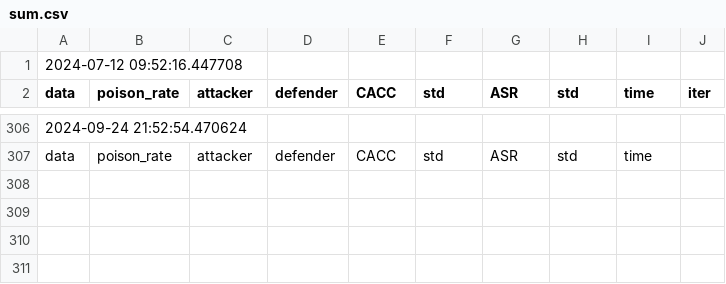
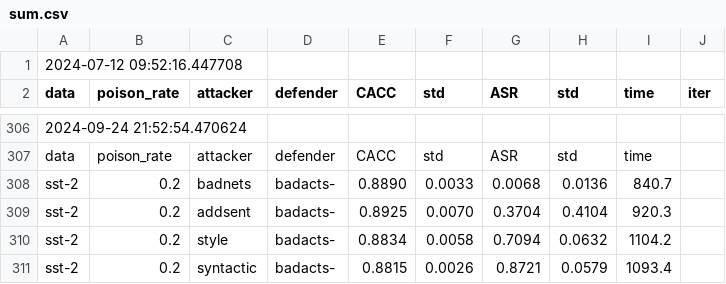
Before and after one commit to bettyzry/LBD, a CSV file: results/sum.csv, drawn as a sheet; only a part is shown, gaps mark what is left out; the diff names each change by its address in the sheet, - before the commit and + after, or states it on an @@ line.

```diff
--- a/results/sum.csv
+++ b/results/sum.csv
+row 308: sst-2 | 0.2 | badnets | badacts- | 0.8890 | 0.0033 | 0.0068 | 0.0136 | 840.7
+row 309: sst-2 | 0.2 | addsent | badacts- | 0.8925 | 0.0070 | 0.3704 | 0.4104 | 920.3
+row 310: sst-2 | 0.2 | style | badacts- | 0.8834 | 0.0058 | 0.7094 | 0.0632 | 1104.2
+row 311: sst-2 | 0.2 | syntactic | badacts- | 0.8815 | 0.0026 | 0.8721 | 0.0579 | 1093.4
```
Also changed, not shown: results/detail.csv, 6 other files.
